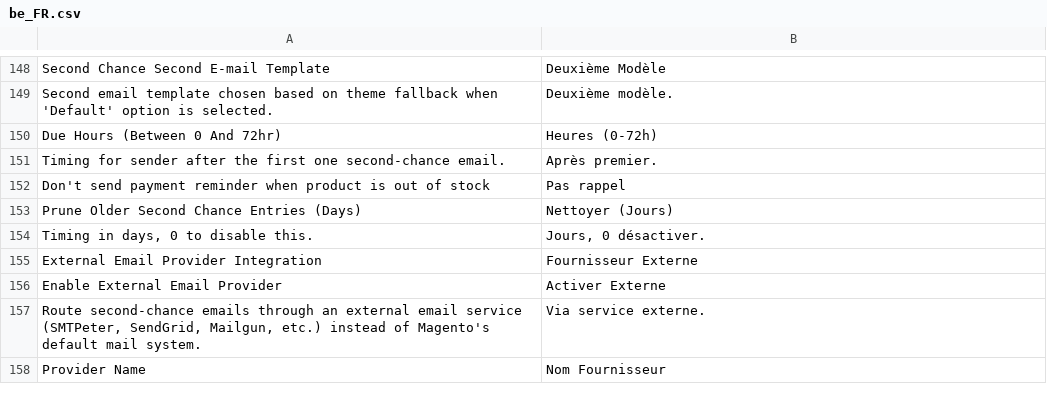
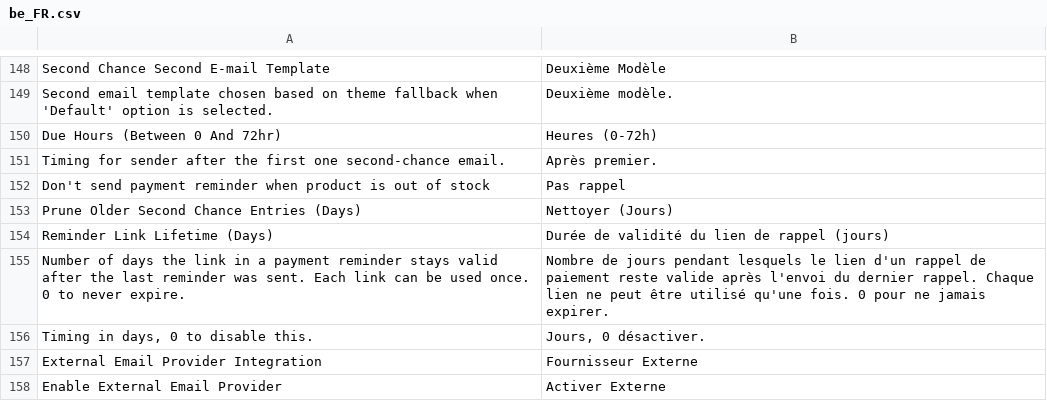
Before and after one commit to buckaroo-it/Magento2, a CSV file: i18n/be_FR.csv, drawn as a sheet; only a part is shown, gaps mark what is left out; the shorter side is filled out with more unchanged rows; the diff names each change by its address in the sheet, - before the commit and + after, or states it on an @@ line.

```diff
--- a/i18n/be_FR.csv
+++ b/i18n/be_FR.csv
+row 154: Reminder Link Lifetime (Days) | Durée de validité du lien de rappel (jours)
+row 155: Number of days the link in a payment reminder stays valid after the last reminder was sent. Each link can be used once. 0 to never expire. | Nombre de jours pendant lesquels le lien d'un rappel de paiement reste valide après l'envoi du dernier rappel. Chaque lien ne peut être utilisé qu'une fois. 0 pour ne jamais expirer.
```
Also changed, not shown: i18n/de_AT.csv, i18n/es_ES.csv, 23 other files.
